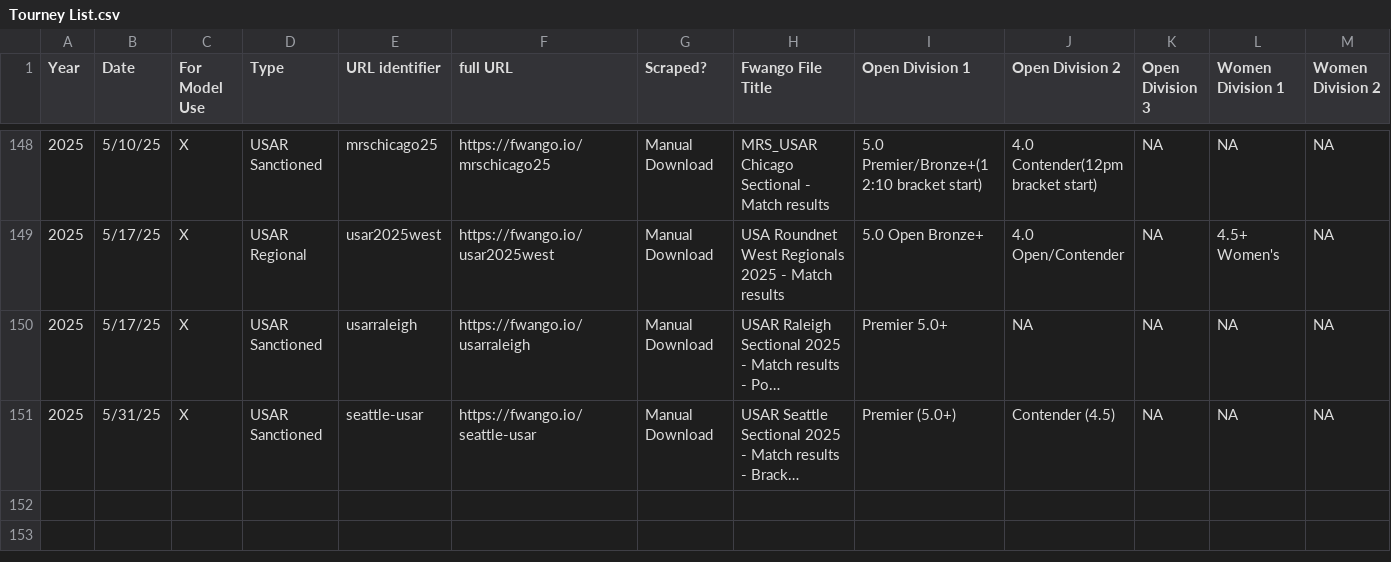
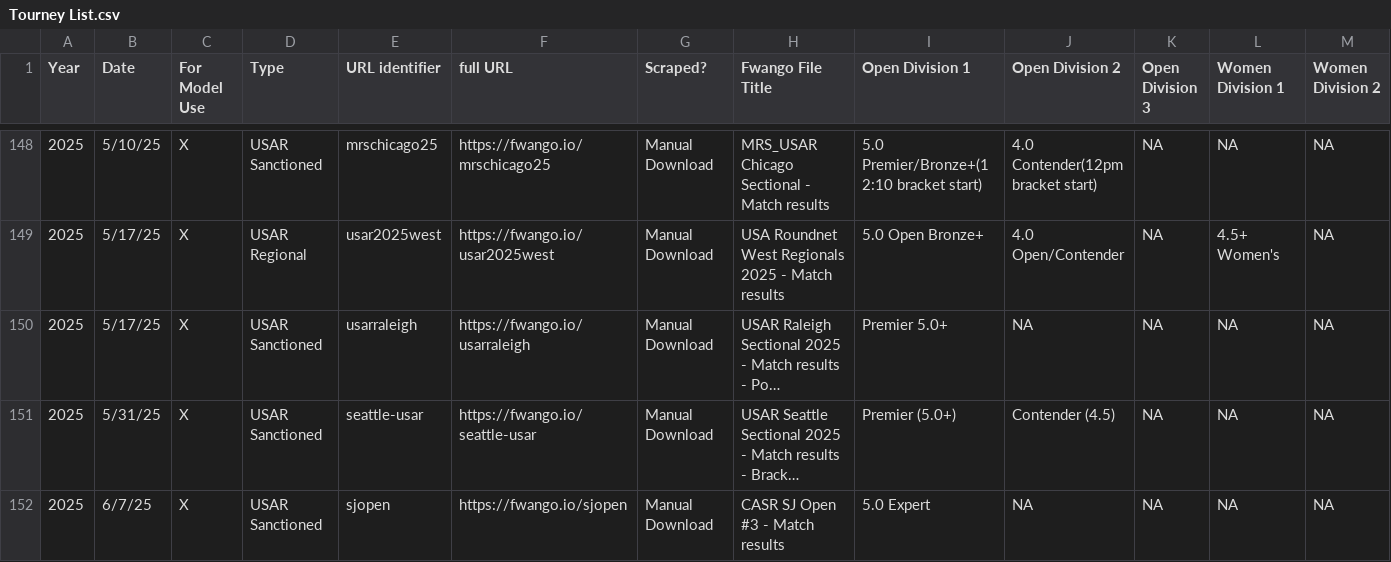
Before and after one commit to USAR-Rankings/rankings_model, a CSV file: Tourney List.csv, drawn as a sheet; only a part is shown, gaps mark what is left out; long unchanged cells end in …; rows hold the shown columns only; the diff names each change by its address in the sheet, - before the commit and + after, or states it on an @@ line.

```diff
--- a/Tourney List.csv
+++ b/Tourney List.csv
+row 152: 2025 | 6/7/25 | X | USAR Sanctioned | sjopen | https://fwango.io/sjopen | Manual Download | CASR SJ Open #3 - Match results | 5.0 Expert | NA | NA | NA | NA
```
Also changed, not shown: 1 other file.
